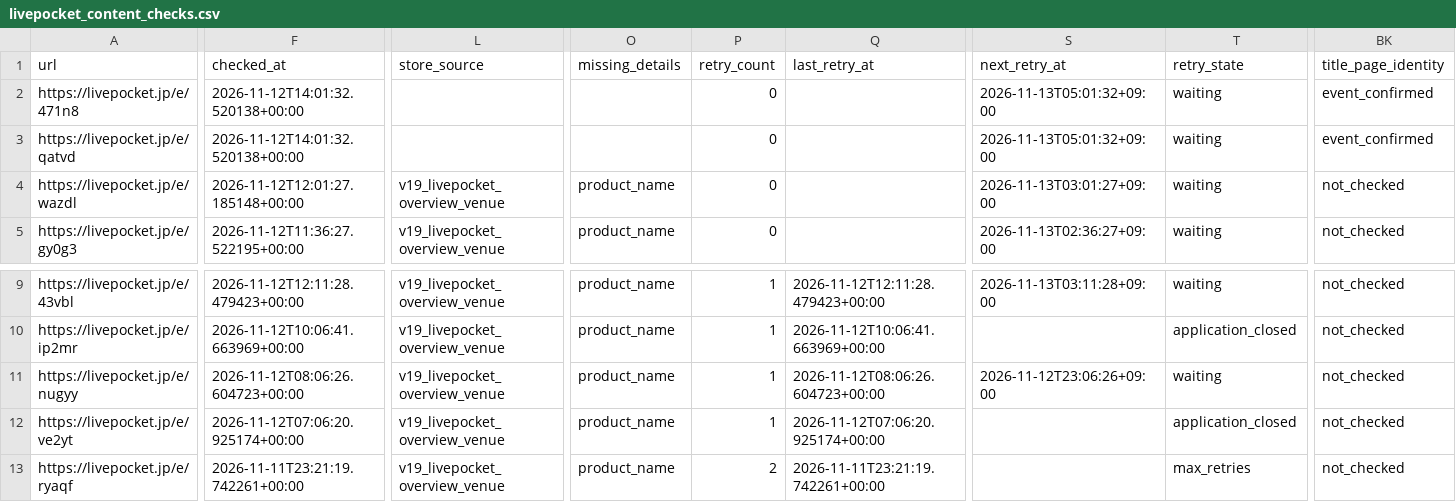
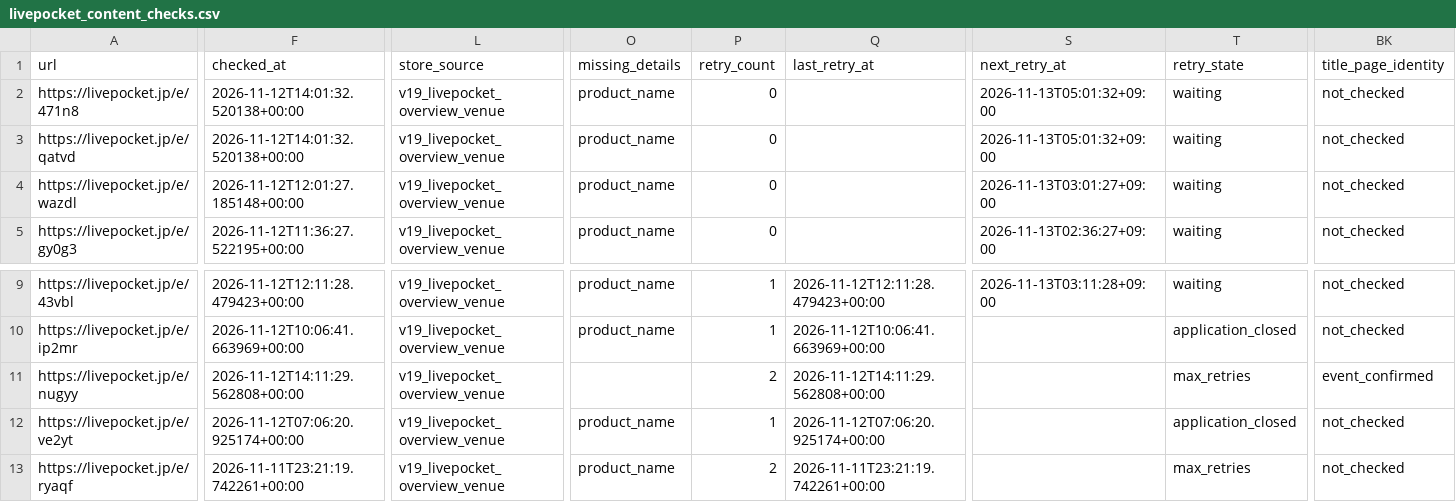
Before and after one commit to ttttt-9554/pokeca-map, a CSV file: livepocket_content_checks.csv, drawn as a sheet; only a part is shown, gaps mark what is left out; the diff covers the shown part only; the diff names each change by its address in the sheet, - before the commit and + after, or states it on an @@ line.

```diff
--- a/livepocket_content_checks.csv
+++ b/livepocket_content_checks.csv
-L2:L3 (store_source): (empty)
+L2:L3 (store_source): v19_livepocket_overview_venue
-O2:O3 (missing_details): (empty)
+O2:O3 (missing_details): product_name
-BK2:BK3 (title_page_identity): event_confirmed
+BK2:BK3 (title_page_identity): not_checked
-F11 (checked_at): 2026-11-12T08:06:26.604723+00:00
+F11 (checked_at): 2026-11-12T14:11:29.562808+00:00
-O11 (missing_details): product_name
+O11 (missing_details): (empty)
-P11 (retry_count): 1
+P11 (retry_count): 2
-Q11 (last_retry_at): 2026-11-12T08:06:26.604723+00:00
+Q11 (last_retry_at): 2026-11-12T14:11:29.562808+00:00
-S11 (next_retry_at): 2026-11-12T23:06:26+09:00
+S11 (next_retry_at): (empty)
-T11 (retry_state): waiting
+T11 (retry_state): max_retries
-BK11 (title_page_identity): not_checked
+BK11 (title_page_identity): event_confirmed
```
Also changed, not shown: 2 edited cells elsewhere in this file, livepocket_deadline_sources.csv, 3 other files.
